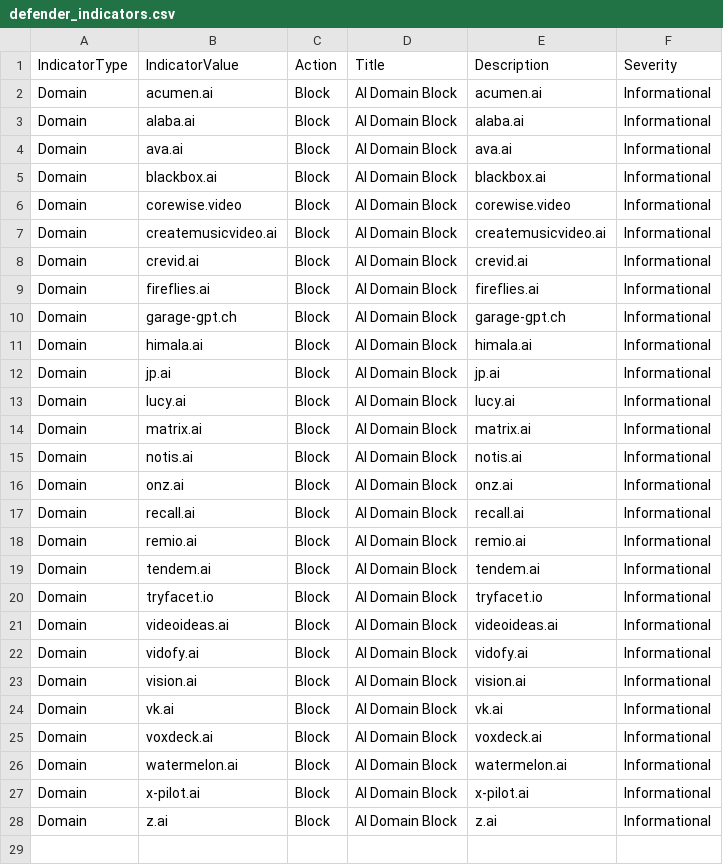
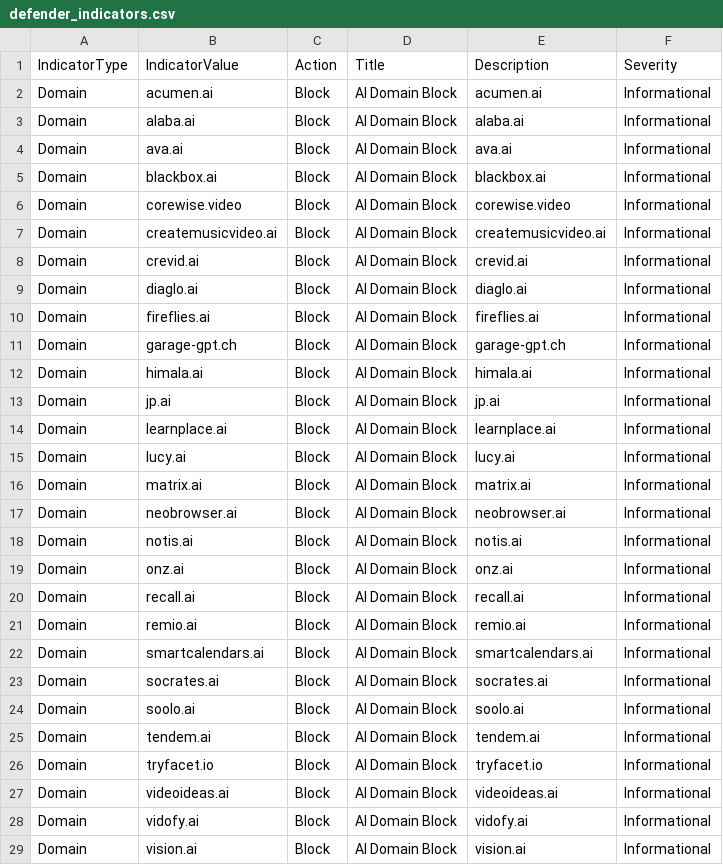
Before and after one commit to koensmink/AI-services-blockfeed-harvester, a CSV file: output/defender_indicators.csv, drawn as a sheet; only a part is shown; the shorter side is filled out with more unchanged rows; the diff names each change by its address in the sheet, - before the commit and + after, or states it on an @@ line.

```diff
--- a/output/defender_indicators.csv
+++ b/output/defender_indicators.csv
+row 9: Domain | diaglo.ai | Block | AI Domain Block | diaglo.ai | Informational
+row 14: Domain | learnplace.ai | Block | AI Domain Block | learnplace.ai | Informational
+row 17: Domain | neobrowser.ai | Block | AI Domain Block | neobrowser.ai | Informational
+row 22: Domain | smartcalendars.ai | Block | AI Domain Block | smartcalendars.ai | Informational
+row 23: Domain | socrates.ai | Block | AI Domain Block | socrates.ai | Informational
+row 24: Domain | soolo.ai | Block | AI Domain Block | soolo.ai | Informational
```
Also changed, not shown: 5 other files.
